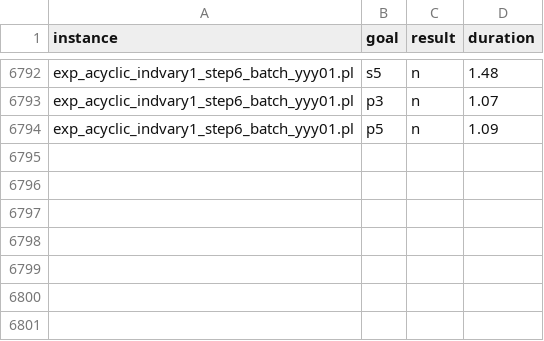
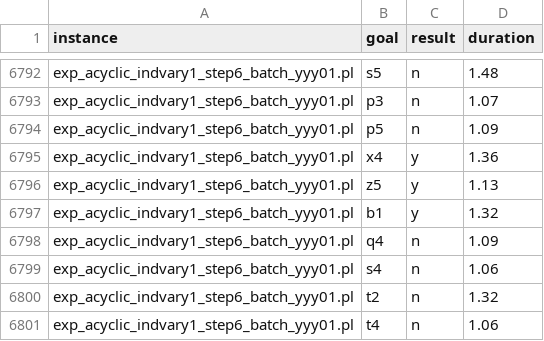
Before and after one commit to gorczyca/benchmark-experiments, a CSV file: outputs/exp_1_adm_600_flexaspic.csv, drawn as a sheet; only a part is shown, gaps mark what is left out; the diff names each change by its address in the sheet, - before the commit and + after, or states it on an @@ line.

Commit message:
maybe now full

```diff
--- a/outputs/exp_1_adm_600_flexaspic.csv
+++ b/outputs/exp_1_adm_600_flexaspic.csv
+row 6795: exp_acyclic_indvary1_step6_batch_yyy01.pl | x4 | y | 1.36
+row 6796: exp_acyclic_indvary1_step6_batch_yyy01.pl | z5 | y | 1.13
+row 6797: exp_acyclic_indvary1_step6_batch_yyy01.pl | b1 | y | 1.32
+row 6798: exp_acyclic_indvary1_step6_batch_yyy01.pl | q4 | n | 1.09
+row 6799: exp_acyclic_indvary1_step6_batch_yyy01.pl | s4 | n | 1.06
+row 6800: exp_acyclic_indvary1_step6_batch_yyy01.pl | t2 | n | 1.32
+row 6801: exp_acyclic_indvary1_step6_batch_yyy01.pl | t4 | n | 1.06
```
